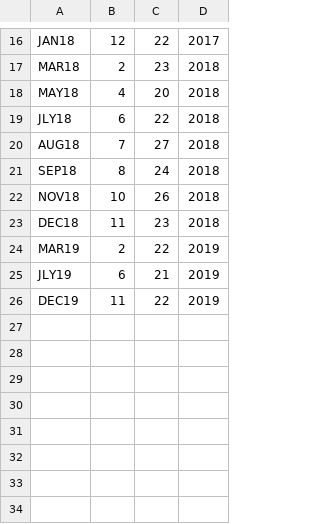
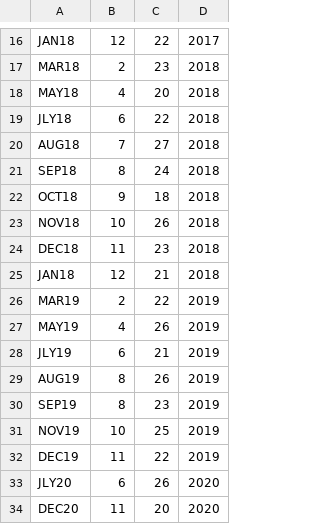
Before and after one commit to CJuanvip/CMEOptions, a CSV file: expiration_dates_ags.csv, drawn as a sheet; only a part is shown, gaps mark what is left out; the diff names each change by its address in the sheet, - before the commit and + after, or states it on an @@ line.

Commit message:
updated ag exp dates

```diff
--- a/expiration_dates_ags.csv
+++ b/expiration_dates_ags.csv
+row 22: OCT18 | 9 | 18 | 2018
+row 25: JAN18 | 12 | 21 | 2018
+row 27: MAY19 | 4 | 26 | 2019
+row 29: AUG19 | 8 | 26 | 2019
+row 30: SEP19 | 8 | 23 | 2019
+row 31: NOV19 | 10 | 25 | 2019
+row 33: JLY20 | 6 | 26 | 2020
+row 34: DEC20 | 11 | 20 | 2020
```
